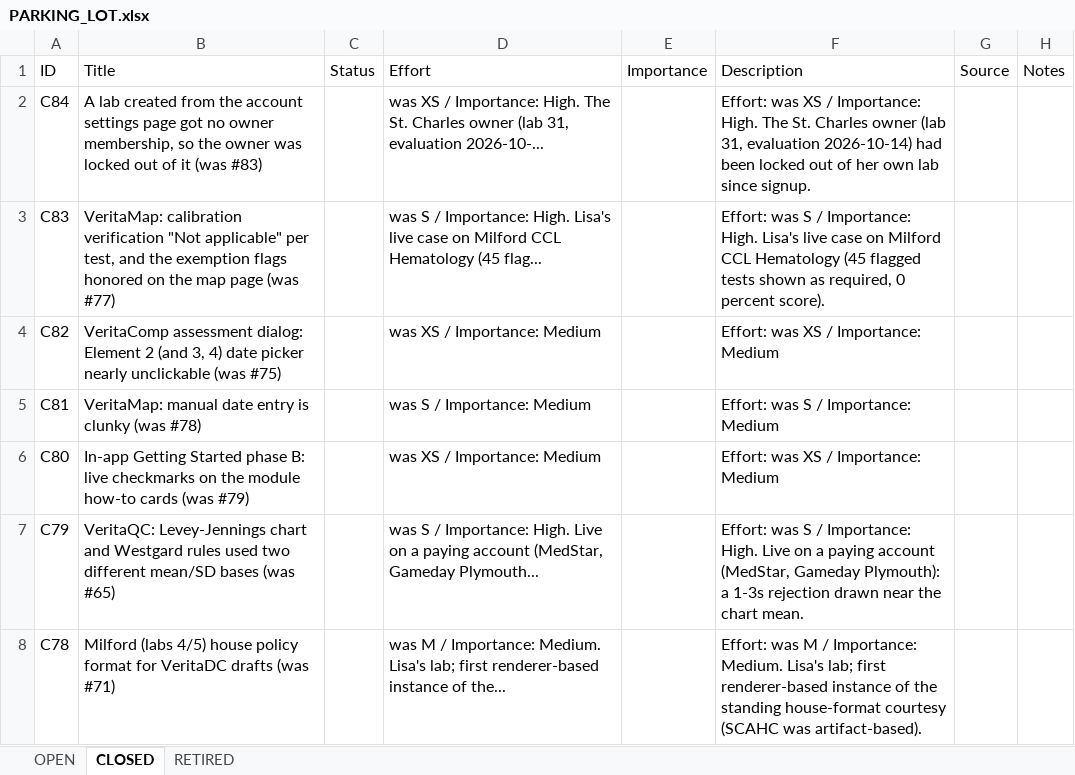
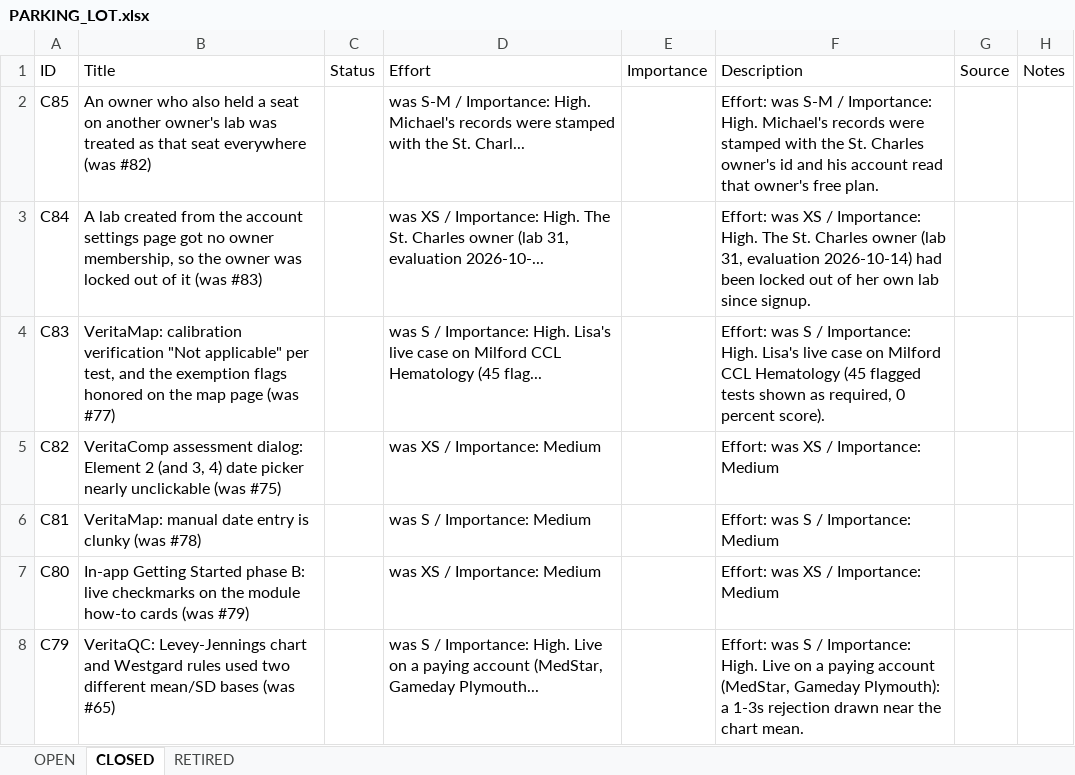
Before and after one commit to mav40121/veritas-lab-services, an Excel workbook: PARKING_LOT.xlsx, sheet CLOSED, drawn as a sheet; only a part is shown; the shorter side is filled out with more unchanged rows; values as stored, in another font and other column widths than the file's, no cell formats; the diff names each change by its address in the sheet, - before the commit and + after, or states it on an @@ line.

```diff
--- a/PARKING_LOT.xlsx (sheet CLOSED)
+++ b/PARKING_LOT.xlsx (sheet CLOSED)
+row 2: C85 | An owner who also held a seat on another owner's lab was treated as that seat everywhere (was #82) |  | was S-M / Importance: High. Michael's records were stamped with the St. Charl... |  | Effort: was S-M / Importance: High. Michael's records were stamped with the St. Charles owner's id and his account read that owner's free plan.
```
Also changed, not shown: sheet OPEN, cell formats, 1 other file.
